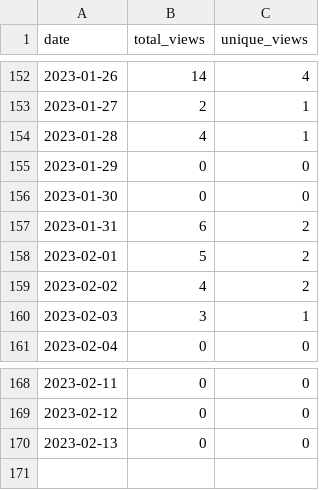
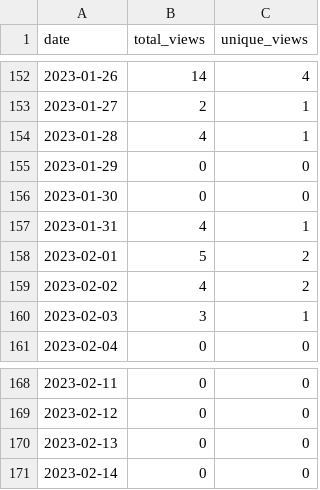
Before and after one commit to MatthewBentz/COMP4320, a CSV file: .traffic/views.csv, drawn as a sheet; only a part is shown, gaps mark what is left out.

```diff
--- a/.traffic/views.csv
+++ b/.traffic/views.csv
@@ -156,3 +156,3 @@ date,total_views,unique_views
 2023-01-30,0,0
-2023-01-31,6,2
+2023-01-31,4,1
 2023-02-01,5,2
@@ -170 +170,2 @@ date,total_views,unique_views
 2023-02-13,0,0
+2023-02-14,0,0
```
Also changed, not shown: .traffic/clones.csv, 3 other files.
